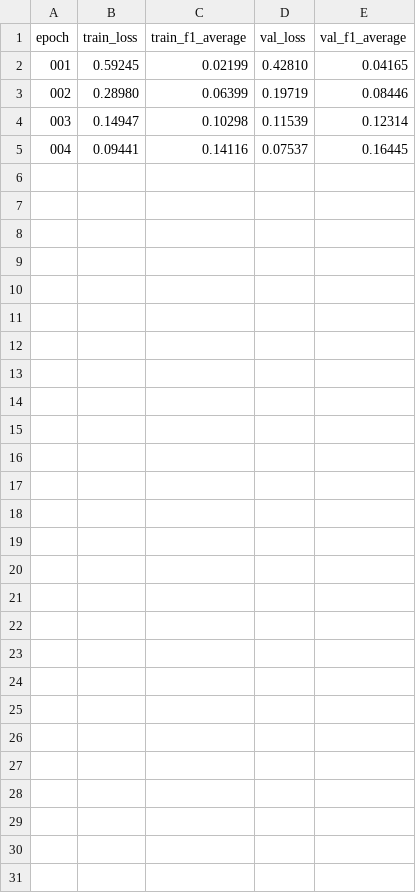
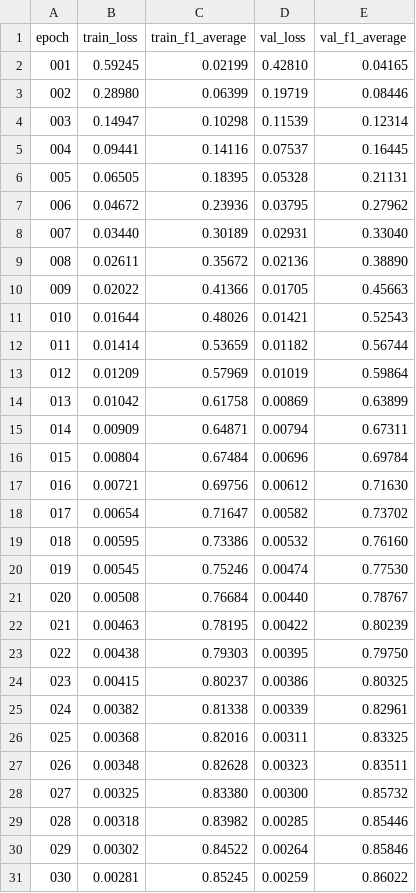
Before and after one commit to ssss1029/code-transformers, a CSV file: checkpoints/gru_elf64_adam_lr3e-5_noSchedule/training_log.csv, drawn as a sheet.

Commit message:
Finish 6 GRU ELF64 trainings

```diff
--- a/checkpoints/gru_elf64_adam_lr3e-5_noSchedule/training_log.csv
+++ b/checkpoints/gru_elf64_adam_lr3e-5_noSchedule/training_log.csv
@@ -5 +5,27 @@ epoch,train_loss,train_f1_average,val_loss,val_f1_average
 004,0.09441,0.14116,0.07537,0.16445
+005,0.06505,0.18395,0.05328,0.21131
+006,0.04672,0.23936,0.03795,0.27962
+007,0.03440,0.30189,0.02931,0.33040
+008,0.02611,0.35672,0.02136,0.38890
+009,0.02022,0.41366,0.01705,0.45663
+010,0.01644,0.48026,0.01421,0.52543
+011,0.01414,0.53659,0.01182,0.56744
+012,0.01209,0.57969,0.01019,0.59864
+013,0.01042,0.61758,0.00869,0.63899
+014,0.00909,0.64871,0.00794,0.67311
+015,0.00804,0.67484,0.00696,0.69784
+016,0.00721,0.69756,0.00612,0.71630
+017,0.00654,0.71647,0.00582,0.73702
+018,0.00595,0.73386,0.00532,0.76160
+019,0.00545,0.75246,0.00474,0.77530
+020,0.00508,0.76684,0.00440,0.78767
+021,0.00463,0.78195,0.00422,0.80239
+022,0.00438,0.79303,0.00395,0.79750
+023,0.00415,0.80237,0.00386,0.80325
+024,0.00382,0.81338,0.00339,0.82961
+025,0.00368,0.82016,0.00311,0.83325
+026,0.00348,0.82628,0.00323,0.83511
+027,0.00325,0.83380,0.00300,0.85732
+028,0.00318,0.83982,0.00285,0.85446
+029,0.00302,0.84522,0.00264,0.85846
+030,0.00281,0.85245,0.00259,0.86022
```
Also changed, not shown: checkpoints/gru_elf64_rmsprop_lr1e-3_noSchedule/training_log.csv, checkpoints/gru_elf64_rmsprop_lr1e-4_noSchedule/training_log.csv, 4 other files.
